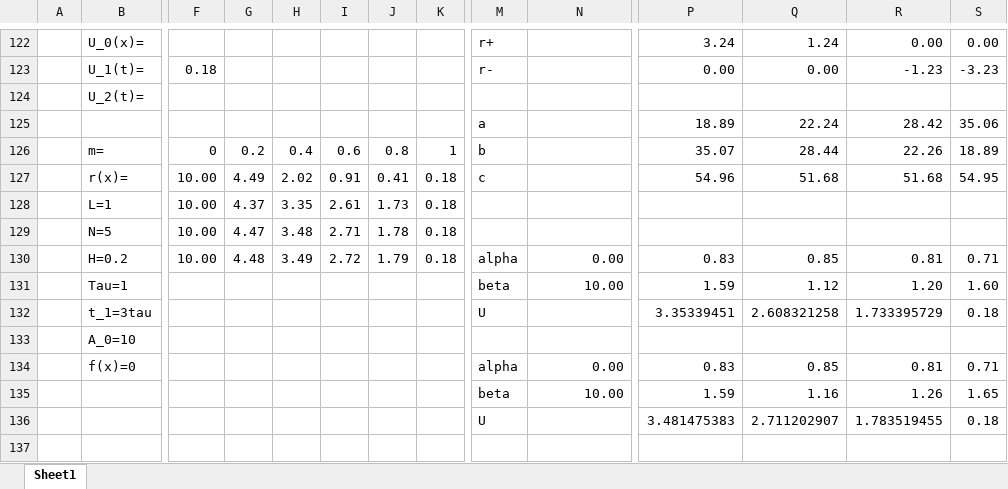
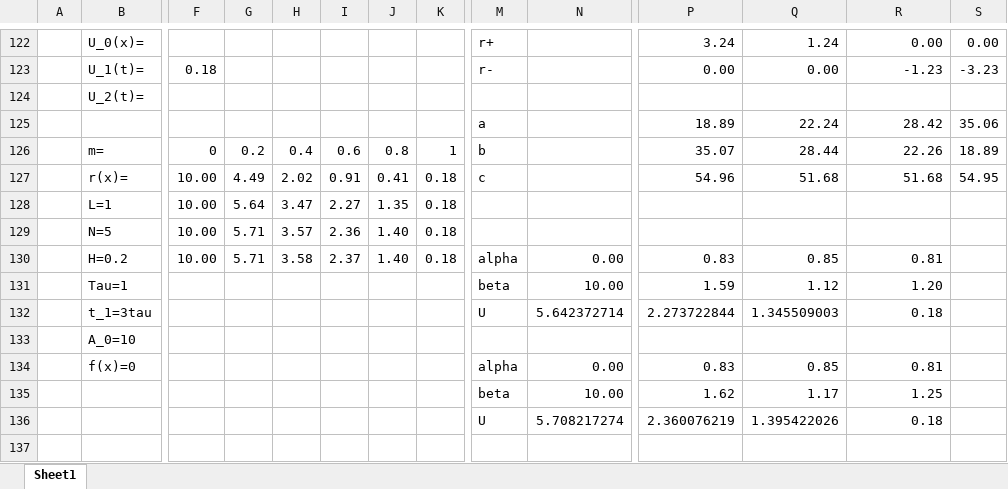
Before and after one commit to NightPhoenixSC2/university-labs, an Excel workbook: mathematical physics/Book 1.xlsx, sheet Sheet1, drawn as a sheet; only a part is shown, gaps mark what is left out; values as stored, in another font and other column widths than the file's, no borders; charts and pictures not drawn; removed rows and columns are numbered as before the commit, all else as after; rows hold the shown columns only; the diff covers the shown part only; the diff names each change by its address in the sheet, - before the commit and + after, or states it on an @@ line.

Commit message:
Update Excel file

```diff
--- a/mathematical physics/Book 1.xlsx (sheet Sheet1)
+++ b/mathematical physics/Book 1.xlsx (sheet Sheet1)
-row 128:  | L=1 | 10.00 | 4.37 | 3.35 | 2.61 | 1.73 | 0.18
-row 129:  | N=5 | 10.00 | 4.47 | 3.48 | 2.71 | 1.78 | 0.18
+row 128:  | L=1 | 10.00 | 5.64 | 3.47 | 2.27 | 1.35 | 0.18
+row 129:  | N=5 | 10.00 | 5.71 | 3.57 | 2.36 | 1.40 | 0.18
-G130: 4.48
+G130: 5.71
-H130: 3.49
+H130: 3.58
-I130: 2.72
+I130: 2.37
-J130: 1.79
+J130: 1.40
-S130: 0.71
+S130: (empty)
-S131: 1.60
+S131: (empty)
-row 132:  | t_1=3tau |  |  |  |  |  |  | U |  | 3.35339451 | 2.608321258 | 1.733395729 | 0.18
+row 132:  | t_1=3tau |  |  |  |  |  |  | U | 5.642372714 | 2.273722844 | 1.345509003 | 0.18
-S134: 0.71
+S134: (empty)
-row 135:  |  |  |  |  |  |  |  | beta | 10.00 | 1.59 | 1.16 | 1.26 | 1.65
-row 136:  |  |  |  |  |  |  |  | U |  | 3.481475383 | 2.711202907 | 1.783519455 | 0.18
+row 135:  |  |  |  |  |  |  |  | beta | 10.00 | 1.62 | 1.17 | 1.25
+row 136:  |  |  |  |  |  |  |  | U | 5.708217274 | 2.360076219 | 1.395422026 | 0.18
```
Also changed, not shown: 32 added rows, 7 removed rows and 42 edited cells elsewhere in this sheet, formulas that keep their value, charts or pictures.
